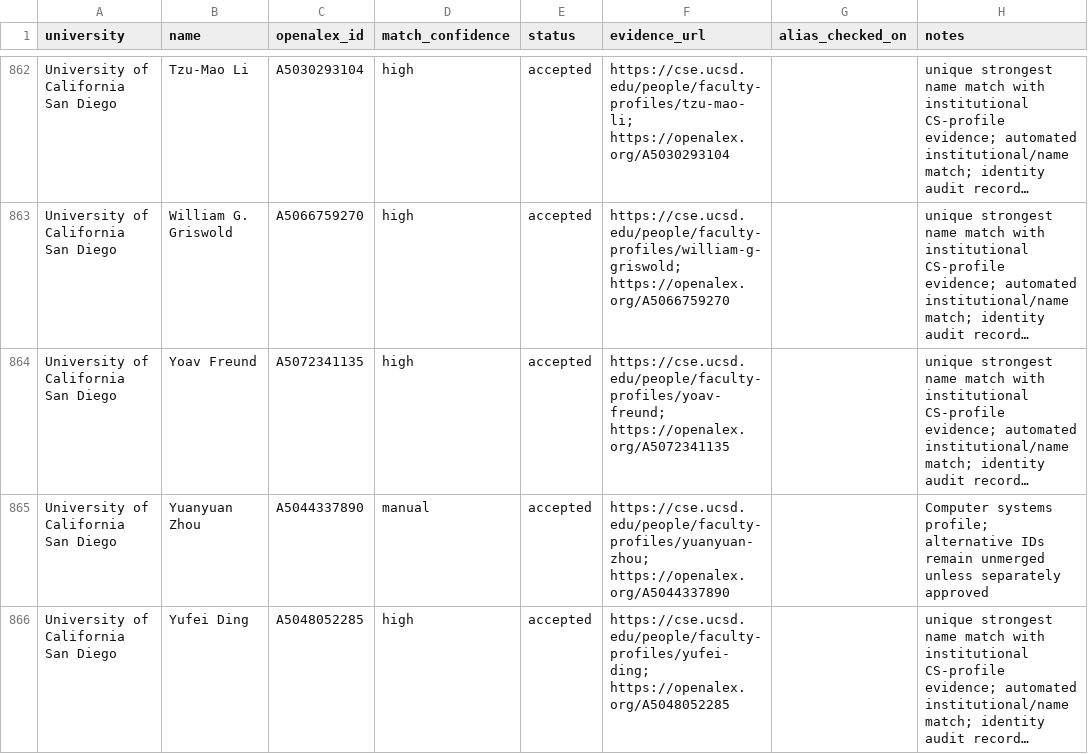
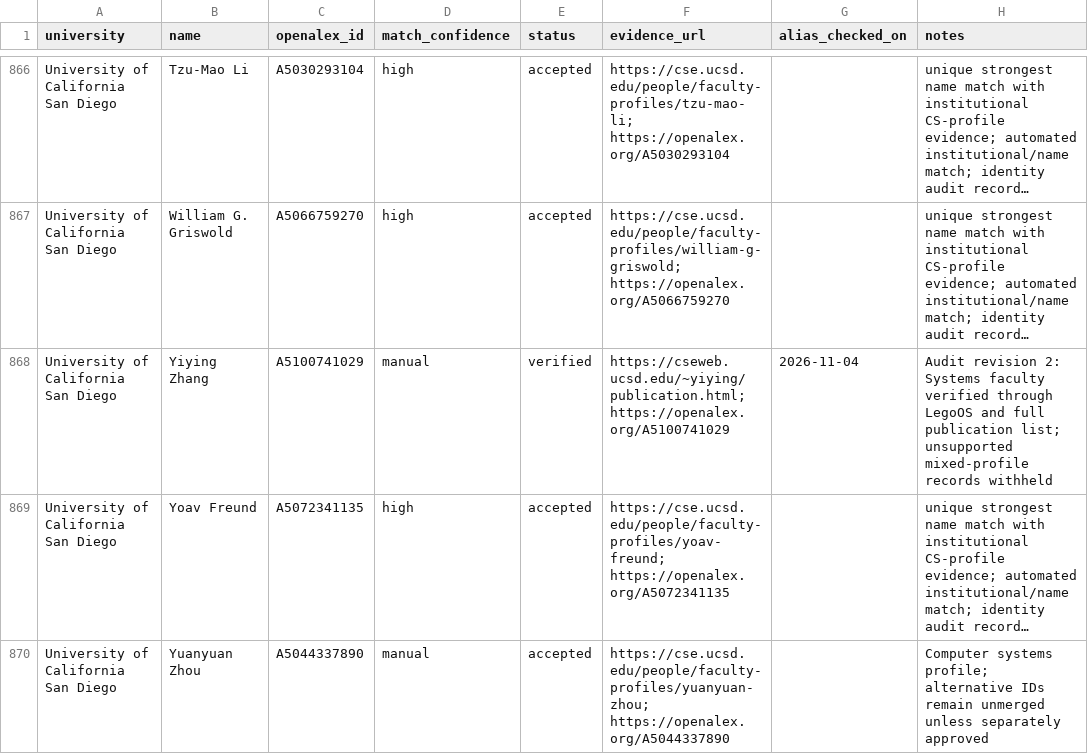
Before and after one commit to Yashwanth-Nallapuneni/nicherank, a CSV file: data/db/data/manual/accepted_author_matches.csv, drawn as a sheet; only a part is shown, gaps mark what is left out; the shorter side is filled out with more unchanged rows; long unchanged cells end in …; the diff covers the shown part only; the diff names each change by its address in the sheet, - before the commit and + after, or states it on an @@ line.

Commit message:
Audit faculty identities, curate mixed profiles and tighten deduplication

```diff
--- a/data/db/data/manual/accepted_author_matches.csv
+++ b/data/db/data/manual/accepted_author_matches.csv
+row 868: University of California San Diego | Yiying Zhang | A5100741029 | manual | verified | https://cseweb.ucsd.edu/~yiying/publication.html; https://openalex.org/A5100741029 | 2026-11-04 | Audit revision 2: Systems faculty verified through LegoOS and full publication list; unsupported mixed-profile records withheld
```
Also changed, not shown: 9 added rows, 2 moved rows and 23 edited cells elsewhere in this file, data/db/data/manual/accepted_author_aliases.csv, data/db/data/manual/identity_overrides.csv, 57 other files.
